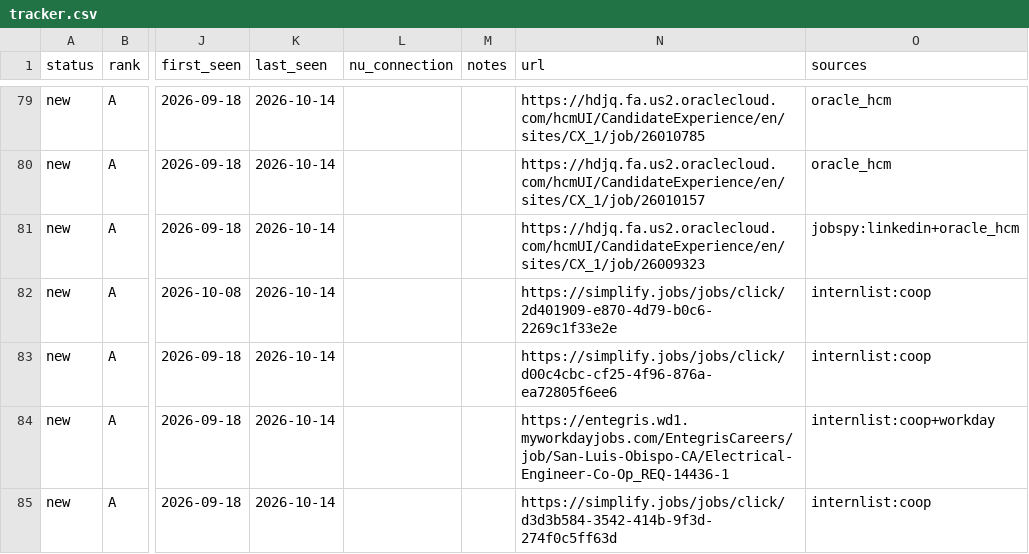
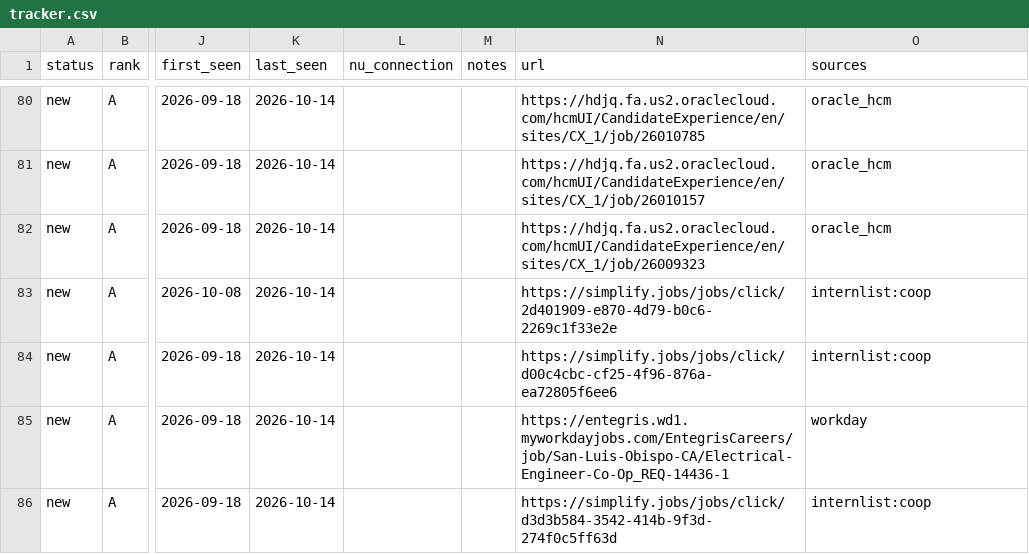
Before and after one commit to hrisheekmust-blip/coop-scraper, a CSV file: data/tracker.csv, drawn as a sheet; only a part is shown, gaps mark what is left out; addresses are those after the commit; the diff covers the shown part only; the diff names each change by its address in the sheet, - before the commit and + after, or states it on an @@ line.

```diff
--- a/data/tracker.csv
+++ b/data/tracker.csv
-O82 (sources): jobspy:linkedin+oracle_hcm
+O82 (sources): oracle_hcm
-O85 (sources): internlist:coop+workday
+O85 (sources): workday
```
Also changed, not shown: 3 added rows, 5 removed rows, 2 moved rows and 16 edited cells elsewhere in this file, data/sheet.csv, data/watchlist.csv, 10 other files.
